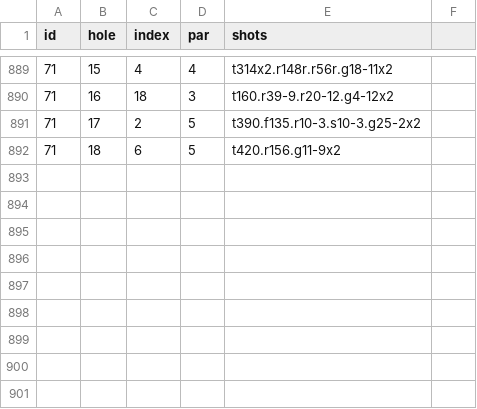
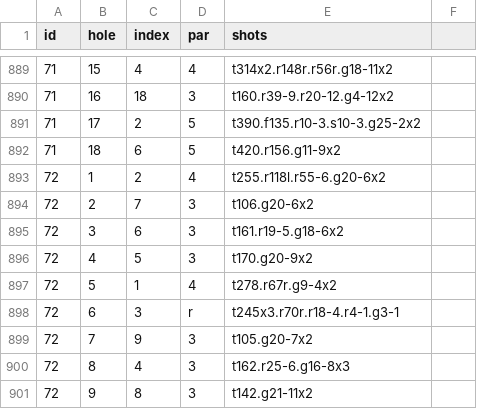
Before and after one commit to TK2575/golf-stats, a CSV file: src/main/resources/data/shot-by-shot/shots.csv, drawn as a sheet; only a part is shown, gaps mark what is left out; the diff names each change by its address in the sheet, - before the commit and + after, or states it on an @@ line.

```diff
--- a/src/main/resources/data/shot-by-shot/shots.csv
+++ b/src/main/resources/data/shot-by-shot/shots.csv
+row 893: 72 | 1 | 2 | 4 | t255.r118l.r55-6.g20-6x2
+row 894: 72 | 2 | 7 | 3 | t106.g20-6x2
+row 895: 72 | 3 | 6 | 3 | t161.r19-5.g18-6x2
+row 896: 72 | 4 | 5 | 3 | t170.g20-9x2
+row 897: 72 | 5 | 1 | 4 | t278.r67r.g9-4x2
+row 898: 72 | 6 | 3 | r | t245x3.r70r.r18-4.r4-1.g3-1
+row 899: 72 | 7 | 9 | 3 | t105.g20-7x2
+row 900: 72 | 8 | 4 | 3 | t162.r25-6.g16-8x3
+row 901: 72 | 9 | 8 | 3 | t142.g21-11x2
```
Also changed, not shown: src/main/resources/data/shot-by-shot/rounds.csv.
